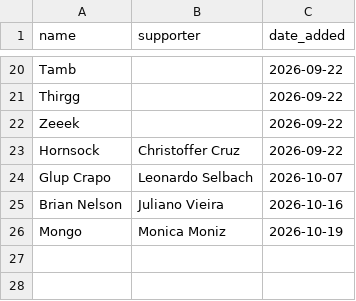
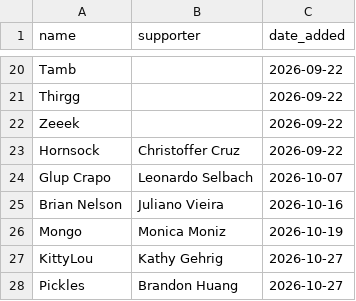
Before and after one commit to PunchUpGames/GoblinAdoptionRegistry, a CSV file: ledger.csv, drawn as a sheet; only a part is shown, gaps mark what is left out; the diff names each change by its address in the sheet, - before the commit and + after, or states it on an @@ line.

Commit message:
Update adoption ledger from 9dac0270

```diff
--- a/ledger.csv
+++ b/ledger.csv
+row 27: KittyLou | Kathy Gehrig | 2026-10-27
+row 28: Pickles | Brandon Huang | 2026-10-27
```
Also changed, not shown: 1 other file.
